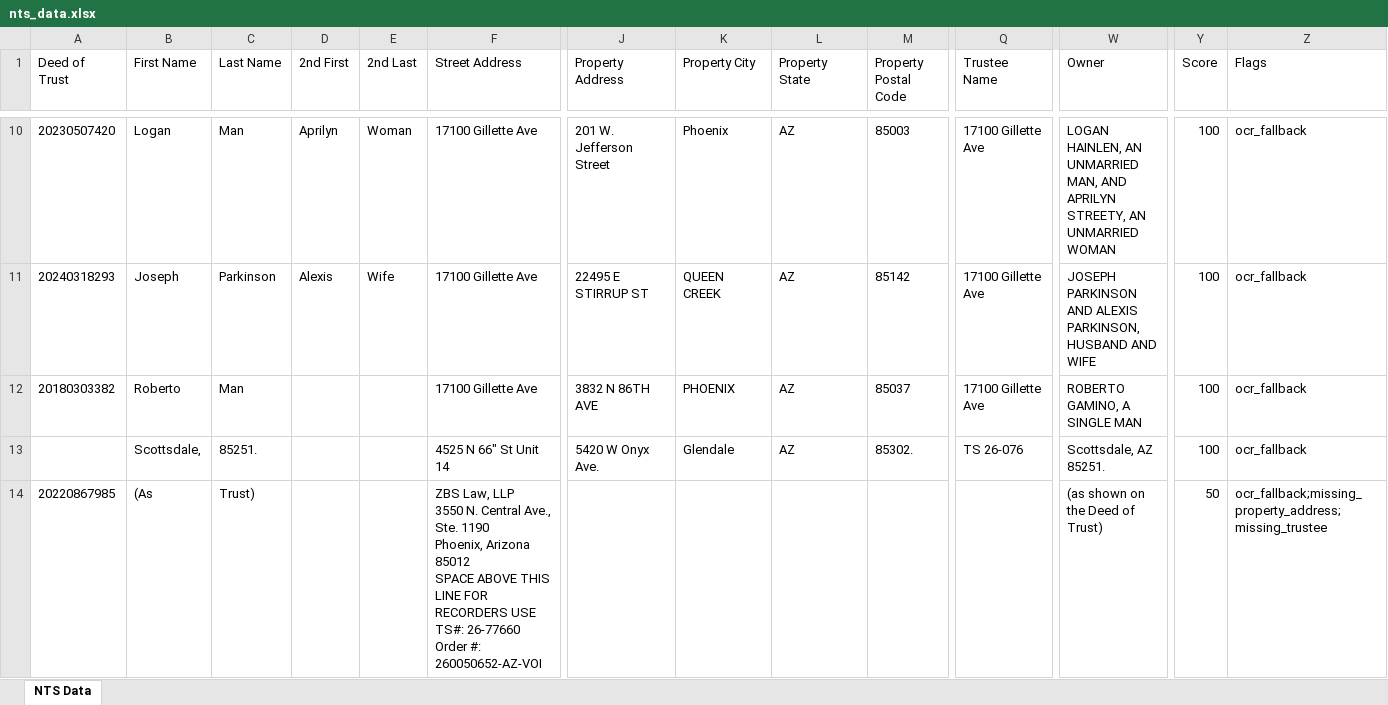
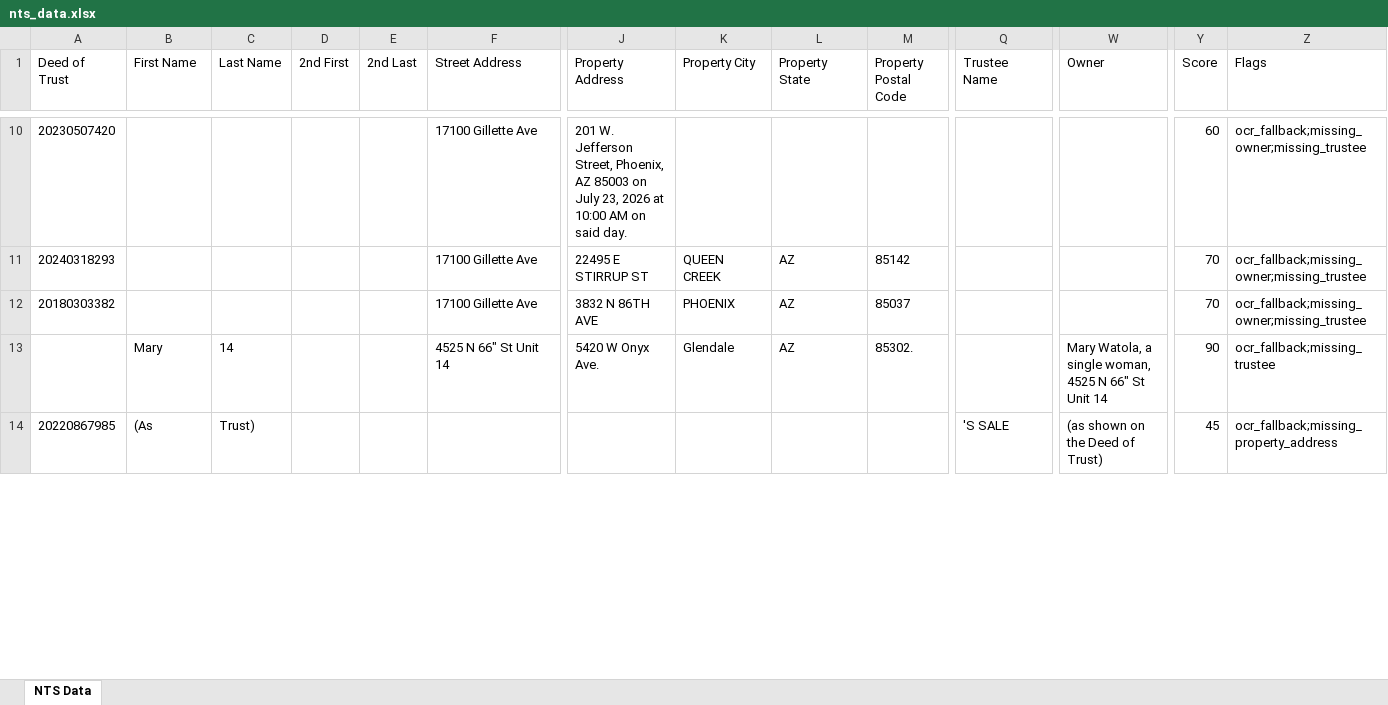
Before and after one commit to Darqsin/Chat-Scraper, an Excel workbook: nts_data.xlsx, sheet NTS Data, drawn as a sheet; only a part is shown, gaps mark what is left out; values as stored, in another font and other column widths than the file's, no borders; ↵ is a line break in a cell; the diff covers the shown part only; the diff names each change by its address in the sheet, - before the commit and + after, or states it on an @@ line.

```diff
--- a/nts_data.xlsx (sheet NTS Data)
+++ b/nts_data.xlsx (sheet NTS Data)
-B10 (First Name): Logan
+B10 (First Name): (empty)
-C10 (Last Name): Man
+C10 (Last Name): (empty)
-D10 (2nd First): Aprilyn
+D10 (2nd First): (empty)
-E10 (2nd Last): Woman
+E10 (2nd Last): (empty)
-J10 (Property Address): …W. Jefferson Street
+J10 (Property Address): …W. Jefferson Street, Phoenix, AZ 85003 on July 23, 2026 at 10:00 AM on said day.
-K10 (Property City): Phoenix
+K10 (Property City): (empty)
-L10 (Property State): AZ
+L10 (Property State): (empty)
-M10 (Property Postal Code): 85003
+M10 (Property Postal Code): (empty)
-Q10:Q12 (Trustee Name): 17100 Gillette Ave
+Q10:Q12 (Trustee Name): (empty)
-W10 (Owner): LOGAN HAINLEN, AN UNMARRIED MAN, AND APRILYN STREETY, AN UNMARRIED WOMAN
+W10 (Owner): (empty)
-Y10 (Score): 100
+Y10 (Score): 60
-Z10:Z12 (Flags): ocr_fallback
+Z10:Z12 (Flags): ocr_fallback;missing_owner;missing_trustee
-B11 (First Name): Joseph
+B11 (First Name): (empty)
-C11 (Last Name): Parkinson
+C11 (Last Name): (empty)
-D11 (2nd First): Alexis
+D11 (2nd First): (empty)
-E11 (2nd Last): Wife
+E11 (2nd Last): (empty)
-W11 (Owner): JOSEPH PARKINSON AND ALEXIS PARKINSON, HUSBAND AND WIFE
+W11 (Owner): (empty)
-Y11:Y12 (Score): 100
+Y11:Y12 (Score): 70
-B12 (First Name): Roberto
+B12 (First Name): (empty)
-C12 (Last Name): Man
+C12 (Last Name): (empty)
-W12 (Owner): ROBERTO GAMINO, A SINGLE MAN
+W12 (Owner): (empty)
-B13 (First Name): Scottsdale,
+B13 (First Name): Mary
-C13 (Last Name): 85251.
+C13 (Last Name): 14
-Q13 (Trustee Name): TS 26-076
+Q13 (Trustee Name): (empty)
-W13 (Owner): Scottsdale, AZ 85251.
+W13 (Owner): Mary Watola, a single woman, 4525 N 66" St Unit 14
-Y13 (Score): 100
+Y13 (Score): 90
-Z13 (Flags): ocr_fallback
+Z13 (Flags): ocr_fallback;missing_trustee
-F14 (Street Address): ZBS Law, LLP ↵ 3550 N. Central Ave., Ste. 1190 ↵ Phoenix, Arizona 85012 ↵ SPACE ABOVE THIS LINE FOR RECORDERS USE ↵ TS#: 26-77660 ↵ Order #: 260050652-AZ-VOI
+F14 (Street Address): (empty)
-Q14 (Trustee Name): (empty)
+Q14 (Trustee Name): 'S SALE
-Y14 (Score): 50
+Y14 (Score): 45
-Z14 (Flags): ocr_fallback;missing_property_address;missing_trustee
+Z14 (Flags): ocr_fallback;missing_property_address
```
Also changed, not shown: 168 edited cells elsewhere in this sheet, 5 other files.
